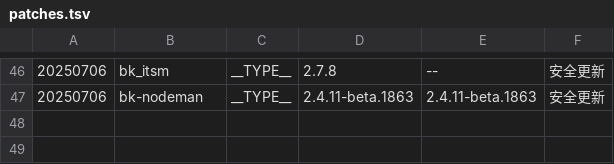
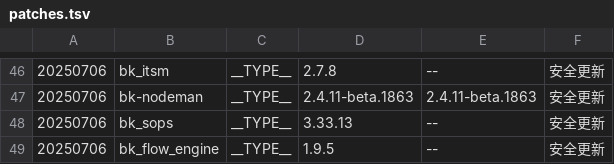
Before and after one commit to TencentBlueKing/BKDocs, a TSV file: ZH/DeploymentGuides/7.2/scripts/patches.tsv, drawn as a sheet; only a part is shown, gaps mark what is left out.

```diff
--- a/ZH/DeploymentGuides/7.2/scripts/patches.tsv
+++ b/ZH/DeploymentGuides/7.2/scripts/patches.tsv
@@ -47 +47,3 @@
 20250706	bk-nodeman	__TYPE__	2.4.11-beta.1863	2.4.11-beta.1863	安全更新
+20250706	bk_sops	__TYPE__	3.33.13	--	安全更新
+20250706	bk_flow_engine	__TYPE__	1.9.5	--	安全更新
```
Also changed, not shown: ZH/DeploymentGuides/7.2/scripts/release-7.2.5.tsv, 5 other files.
